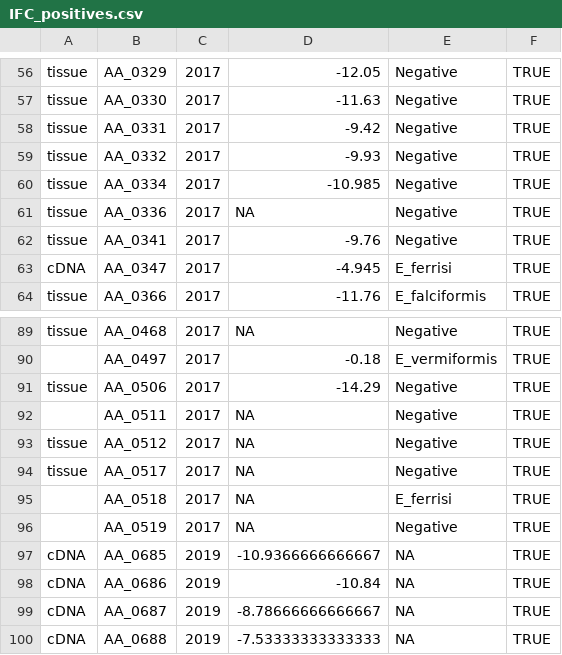
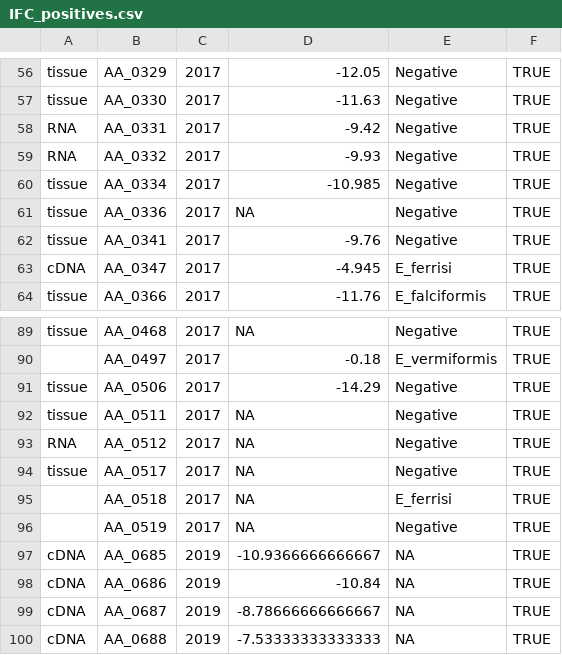
Before and after one commit to LubomirBednar/PhD, a CSV file: IFC_positives.csv, drawn as a sheet; only a part is shown, gaps mark what is left out; the diff covers the shown part only.

```diff
--- a/IFC_positives.csv
+++ b/IFC_positives.csv
@@ -57,4 +57,4 @@ tissue,AA_0329,2017,-12.05,Negative,TRUE
 tissue,AA_0330,2017,-11.63,Negative,TRUE
-tissue,AA_0331,2017,-9.42,Negative,TRUE
-tissue,AA_0332,2017,-9.93,Negative,TRUE
+RNA,AA_0331,2017,-9.42,Negative,TRUE
+RNA,AA_0332,2017,-9.93,Negative,TRUE
 tissue,AA_0334,2017,-10.985,Negative,TRUE
@@ -91,4 +91,4 @@ tissue,AA_0468,2017,NA,Negative,TRUE
 tissue,AA_0506,2017,-14.29,Negative,TRUE
-,AA_0511,2017,NA,Negative,TRUE
-tissue,AA_0512,2017,NA,Negative,TRUE
+tissue,AA_0511,2017,NA,Negative,TRUE
+RNA,AA_0512,2017,NA,Negative,TRUE
 tissue,AA_0517,2017,NA,Negative,TRUE
```
Also changed, not shown: 21 edited cells elsewhere in this file, 1 other file.
